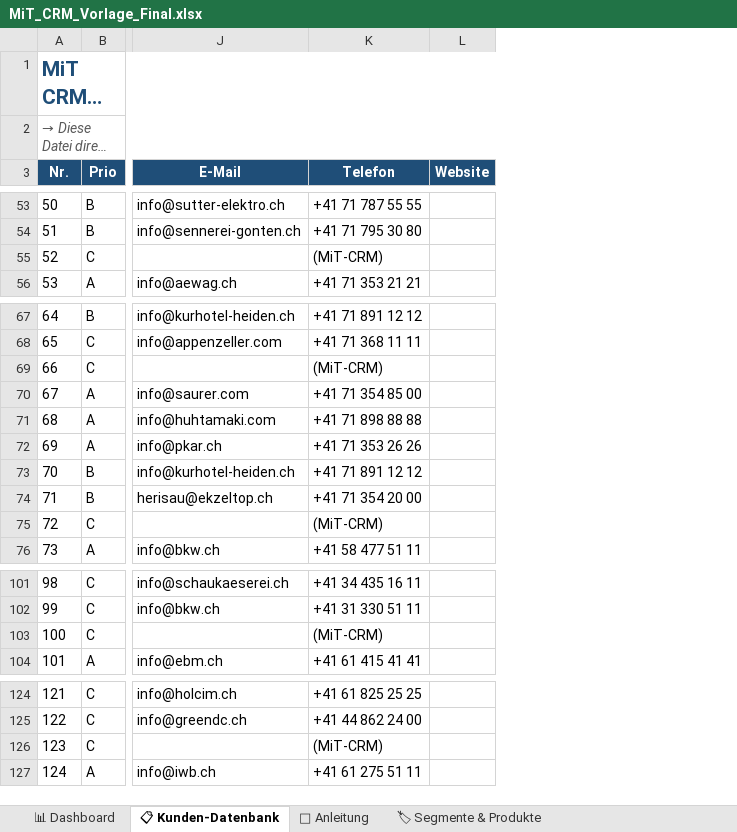
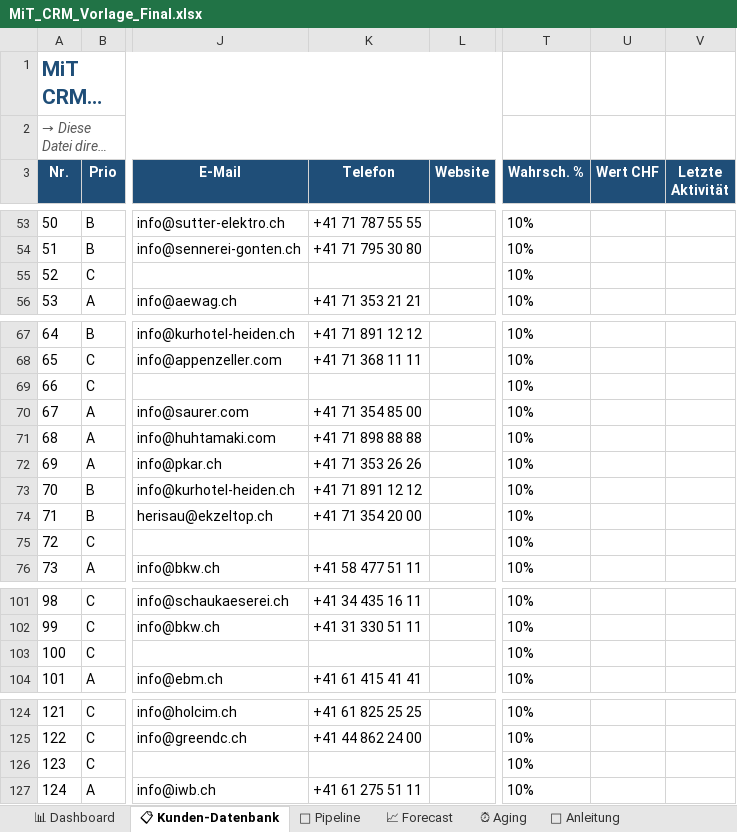
Before and after one commit to Ghostburaq/Burak, an Excel workbook: MiT_CRM_Vorlage_Final.xlsx, sheet 📋 Kunden-Datenbank, drawn as a sheet; only a part is shown, gaps mark what is left out; long unchanged cells end in …; values as stored, in another font and other column widths than the file's, no borders; conditional formats not drawn; the diff covers the shown part only; the diff names each change by its address in the sheet, - before the commit and + after, or states it on an @@ line.

```diff
--- a/MiT_CRM_Vorlage_Final.xlsx (sheet 📋 Kunden-Datenbank)
+++ b/MiT_CRM_Vorlage_Final.xlsx (sheet 📋 Kunden-Datenbank)
+sheet tab: 🎯 Pipeline
+sheet tab: 📈 Forecast
+sheet tab: ⏰ Aging
+column T (Wahrsch. %), rows 53-56: all 10%; rows 67-76: all 10%; rows 101-104: all 10%; rows 124-127: all 10%
+column U (Wert CHF), empty
+column V (Letzte Aktivität), empty
-K55 (Telefon): (MiT-CRM)
+K55 (Telefon): (empty)
-K69 (Telefon): (MiT-CRM)
+K69 (Telefon): (empty)
-K75 (Telefon): (MiT-CRM)
+K75 (Telefon): (empty)
-K103 (Telefon): (MiT-CRM)
+K103 (Telefon): (empty)
-K126 (Telefon): (MiT-CRM)
+K126 (Telefon): (empty)
```
Also changed, not shown: 33 edited cells elsewhere in this sheet, other sheet tabs, 21 other files.
